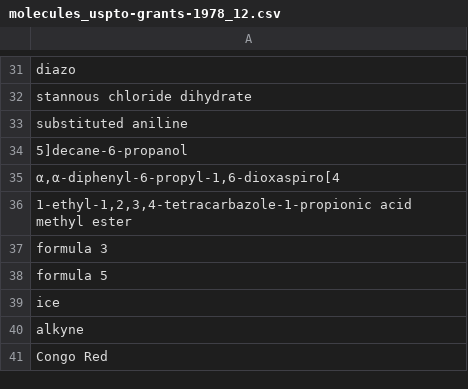
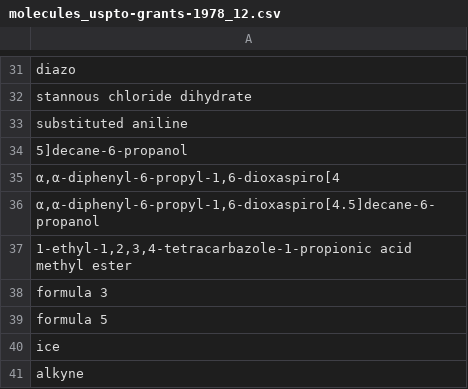
Before and after one commit to sustainable-processes/ORDerly, a CSV file: orderly/data/test_data/extracted_ord_test_data_dont_trust_labelling/molecule_names/molecules_uspto-grants-1978_12.csv, drawn as a sheet; only a part is shown, gaps mark what is left out; the shorter side is filled out with more unchanged rows.

```diff
--- a/orderly/data/test_data/extracted_ord_test_data_dont_trust_labelling/molecule_names/molecules_uspto-grants-1978_12.csv
+++ b/orderly/data/test_data/extracted_ord_test_data_dont_trust_labelling/molecule_names/molecules_uspto-grants-1978_12.csv
@@ -35,2 +35,3 @@ substituted aniline
 "α,α-diphenyl-6-propyl-1,6-dioxaspiro[4"
+"α,α-diphenyl-6-propyl-1,6-dioxaspiro[4.5]decane-6-propanol"
 "1-ethyl-1,2,3,4-tetracarbazole-1-propionic acid methyl ester"
```
Also changed, not shown: orderly/data/test_data/extracted_ord_test_data_dont_trust_labelling/all_molecule_names.csv, orderly/data/test_data/extracted_ord_test_data_dont_trust_labelling/molecule_names/molecules_uspto-grants-1979_09.csv, 35 other files.
